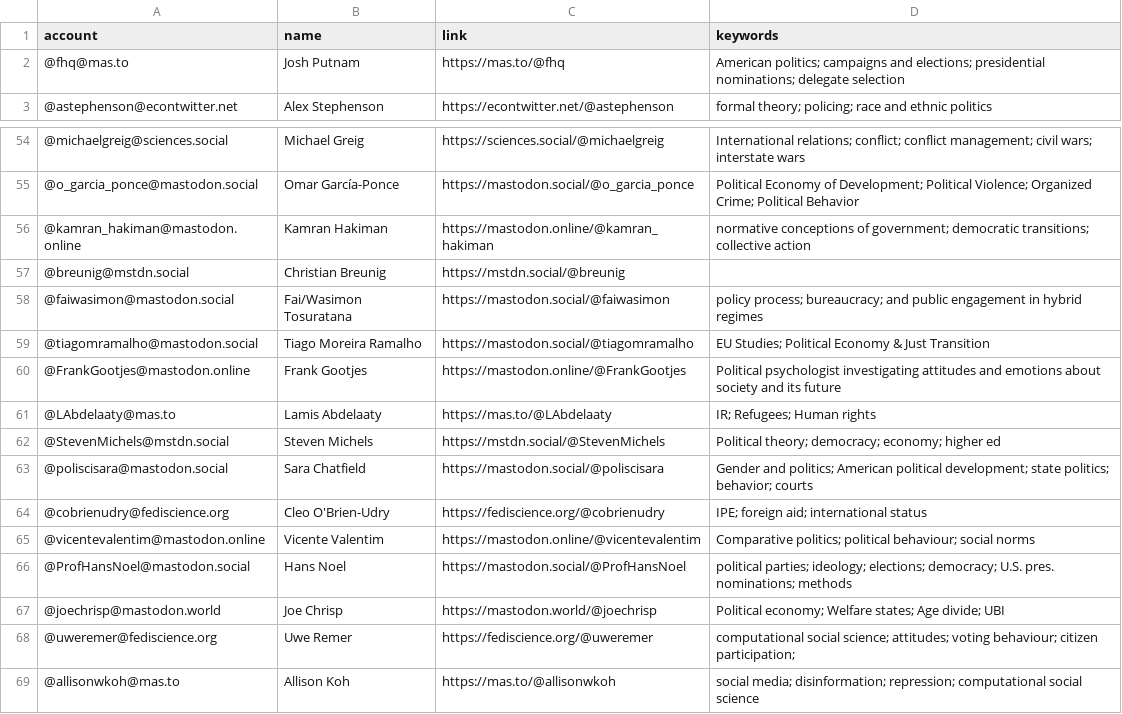
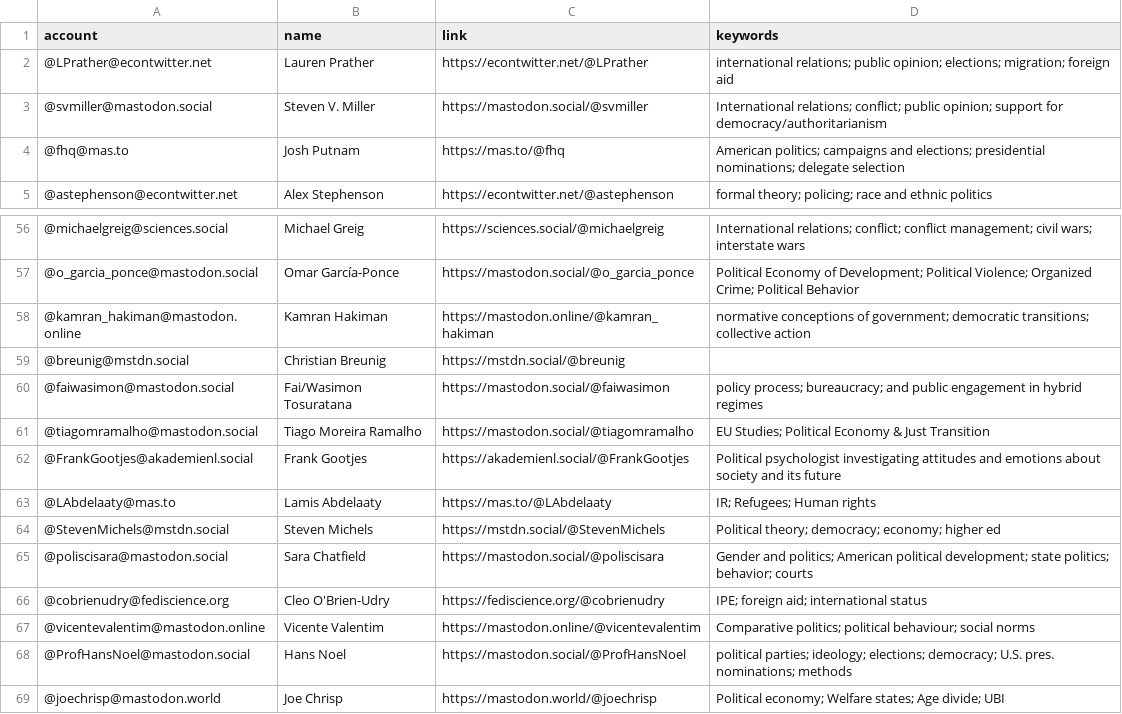
Before and after one commit to brentonpeterson/Mastodon-PoliScientists, a CSV file: resources/users.csv, drawn as a sheet; only a part is shown, gaps mark what is left out; the shorter side is filled out with more unchanged rows.

Commit message:
Add files via upload
update list

```diff
--- a/resources/users.csv
+++ b/resources/users.csv
@@ -1,2 +1,4 @@
 account,name,link,keywords
+@LPrather@econtwitter.net,Lauren Prather,https://econtwitter.net/@LPrather,international relations; public opinion; elections; migration; foreign aid
+@svmiller@mastodon.social,Steven V. Miller,https://mastodon.social/@svmiller,International relations; conflict; public opinion; support for democracy/authoritarianism
 @fhq@mas.to,Josh Putnam,https://mas.to/@fhq,American politics; campaigns and elections; presidential nominations; delegate selection
@@ -59,3 +61,3 @@ account,name,link,keywords
 @tiagomramalho@mastodon.social,Tiago Moreira Ramalho,https://mastodon.social/@tiagomramalho,EU Studies; Political Economy & Just Transition
-@FrankGootjes@mastodon.online,Frank Gootjes,https://mastodon.online/@FrankGootjes,Political psychologist investigating attitudes and emotions about society and its future
+@FrankGootjes@akademienl.social,Frank Gootjes,https://akademienl.social/@FrankGootjes,Political psychologist investigating attitudes and emotions about society and its future
 @LAbdelaaty@mas.to,Lamis Abdelaaty,https://mas.to/@LAbdelaaty,IR; Refugees; Human rights
```
